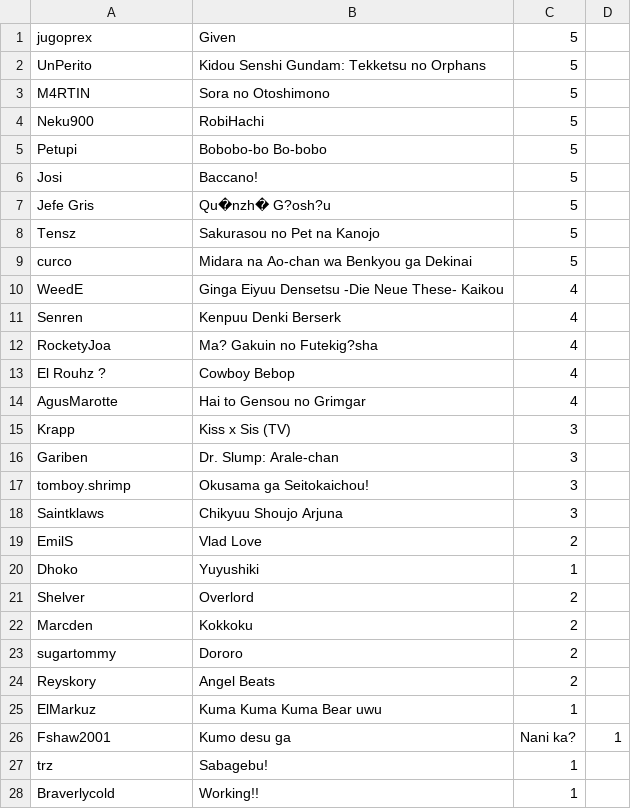
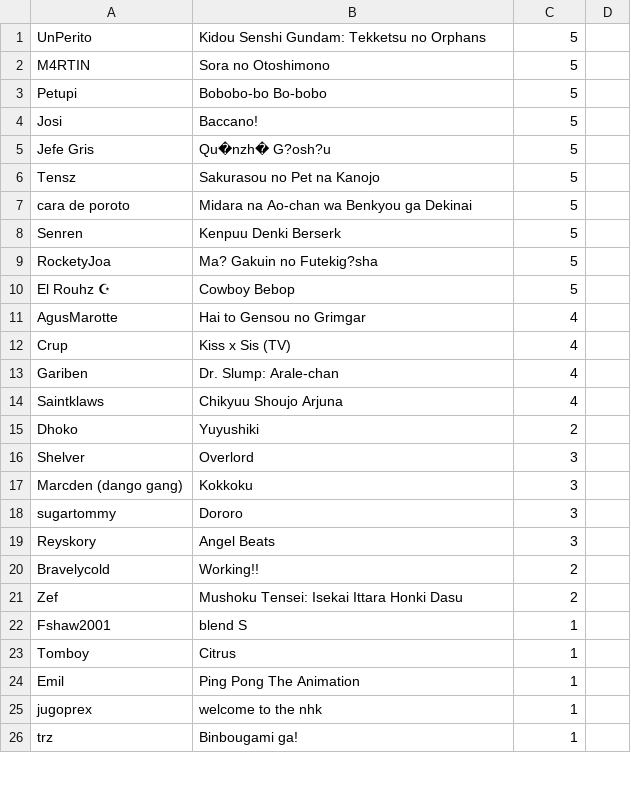
Before and after one commit to SanFlan/bot-disc, a CSV file: import.csv, drawn as a sheet; only a part is shown; the diff covers the shown part only.

Commit message:
import.csv mas actualizado

```diff
--- a/import.csv
+++ b/import.csv
@@ -1,5 +1,3 @@
-jugoprex;Given;5
 UnPerito;Kidou Senshi Gundam: Tekketsu no Orphans;5
 M4RTIN;Sora no Otoshimono;5
-Neku900;RobiHachi;5
 Petupi;Bobobo-bo Bo-bobo;5
@@ -8,21 +6,21 @@ Jefe Gris;Qu�nzh� G?osh?u;5
 Tensz;Sakurasou no Pet na Kanojo;5
-curco;Midara na Ao-chan wa Benkyou ga Dekinai;5
-WeedE;Ginga Eiyuu Densetsu -Die Neue These- Kaikou;4
-Senren;Kenpuu Denki Berserk;4
-RocketyJoa;Ma? Gakuin no Futekig?sha;4
-El Rouhz ?;Cowboy Bebop;4
+cara de poroto;Midara na Ao-chan wa Benkyou ga Dekinai;5
+Senren;Kenpuu Denki Berserk;5
+RocketyJoa;Ma? Gakuin no Futekig?sha;5
+El Rouhz ☪;Cowboy Bebop;5
 AgusMarotte;Hai to Gensou no Grimgar;4
-Krapp;Kiss x Sis (TV);3
-Gariben;Dr. Slump: Arale-chan;3
-tomboy.shrimp;Okusama ga Seitokaichou!;3
-Saintklaws;Chikyuu Shoujo Arjuna;3
-EmilS;Vlad Love;2
-Dhoko;Yuyushiki;1
-Shelver;Overlord;2
-Marcden;Kokkoku;2
-sugartommy;Dororo;2
-Reyskory;Angel Beats;2
-ElMarkuz;Kuma Kuma Kuma Bear uwu;1
-Fshaw2001;Kumo desu ga; Nani ka?;1
-trz;Sabagebu!;1
-Braverlycold;Working!!;1
+Crup;Kiss x Sis (TV);4
+Gariben;Dr. Slump: Arale-chan;4
+Saintklaws;Chikyuu Shoujo Arjuna;4
+Dhoko;Yuyushiki;2
+Shelver;Overlord;3
+Marcden (dango gang);Kokkoku;3
+sugartommy;Dororo;3
+Reyskory;Angel Beats;3
+Bravelycold;Working!!;2
+Zef;Mushoku Tensei: Isekai Ittara Honki Dasu;2
+Fshaw2001;blend S;1
+Tomboy;Citrus;1
+Emil;Ping Pong The Animation;1
+jugoprex;welcome to the nhk;1
+trz;Binbougami ga!;1
```
Also changed, not shown: 1 added row and 1 removed row elsewhere in this file.
